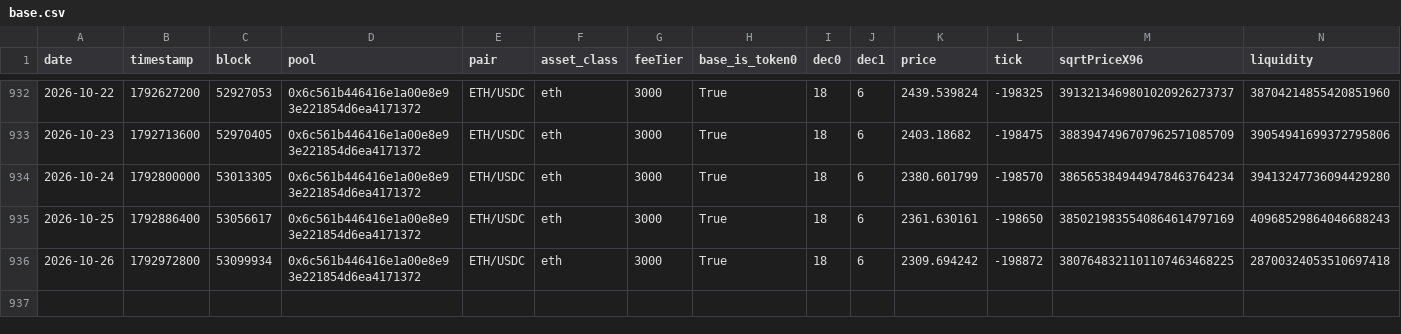
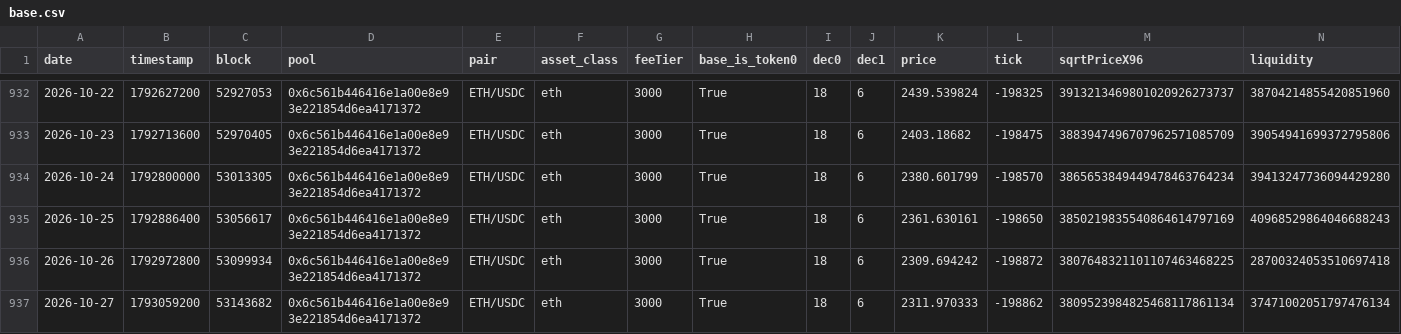
Before and after one commit to MFlab-inc/uniswap-v3-monitor, a CSV file: data/base.csv, drawn as a sheet; only a part is shown, gaps mark what is left out; rows hold the shown columns only; the diff names each change by its address in the sheet, - before the commit and + after, or states it on an @@ line.

```diff
--- a/data/base.csv
+++ b/data/base.csv
+row 937: 2026-10-27 | 1793059200 | 53143682 | 0x6c561b446416e1a00e8e93e221854d6ea4171372 | ETH/USDC | eth | 3000 | True | 18 | 6 | 2311.970333 | -198862 | 3809523984825468117861134 | 37471002051797476134
```
Also changed, not shown: data/arbitrum.csv, data/bsc.csv, 3 other files.
